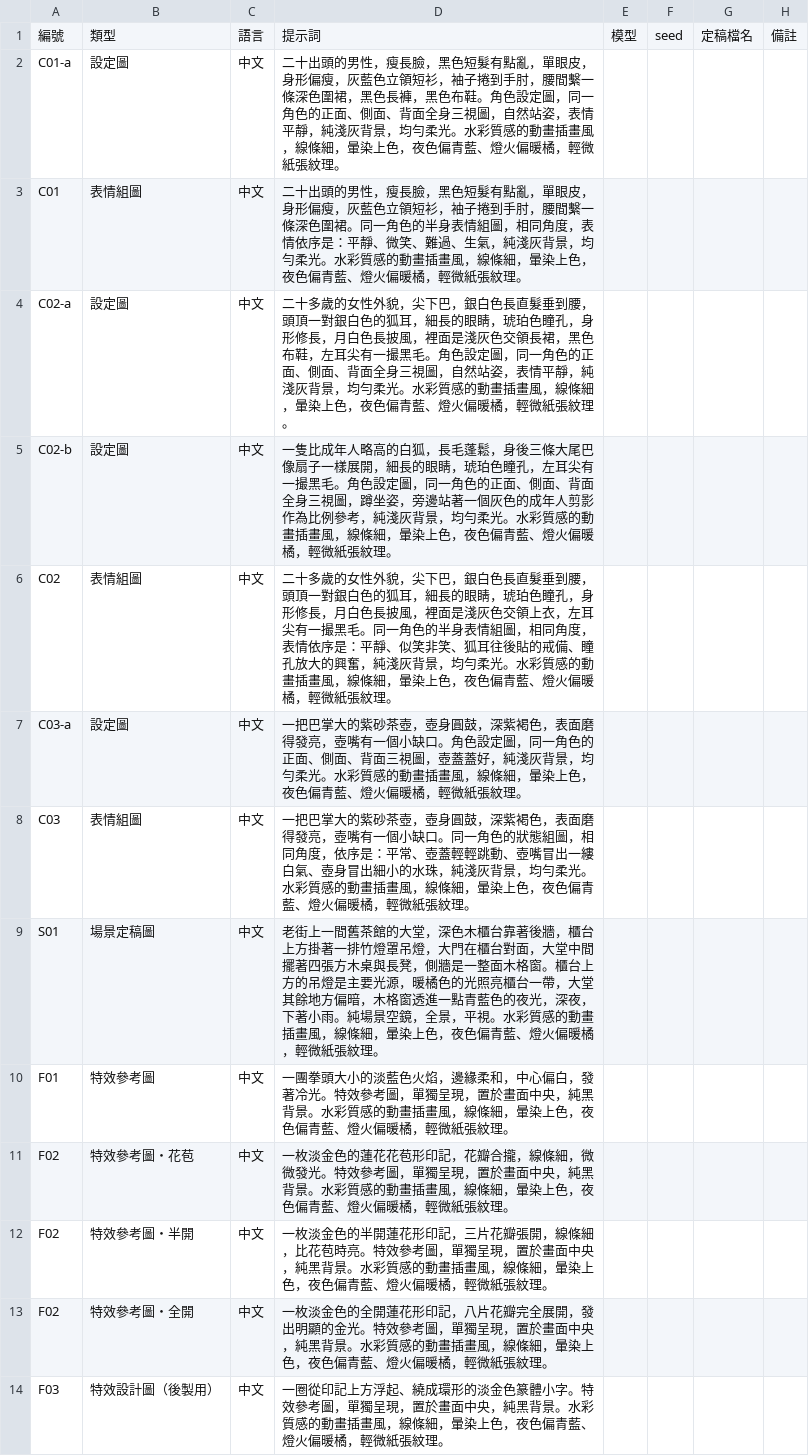
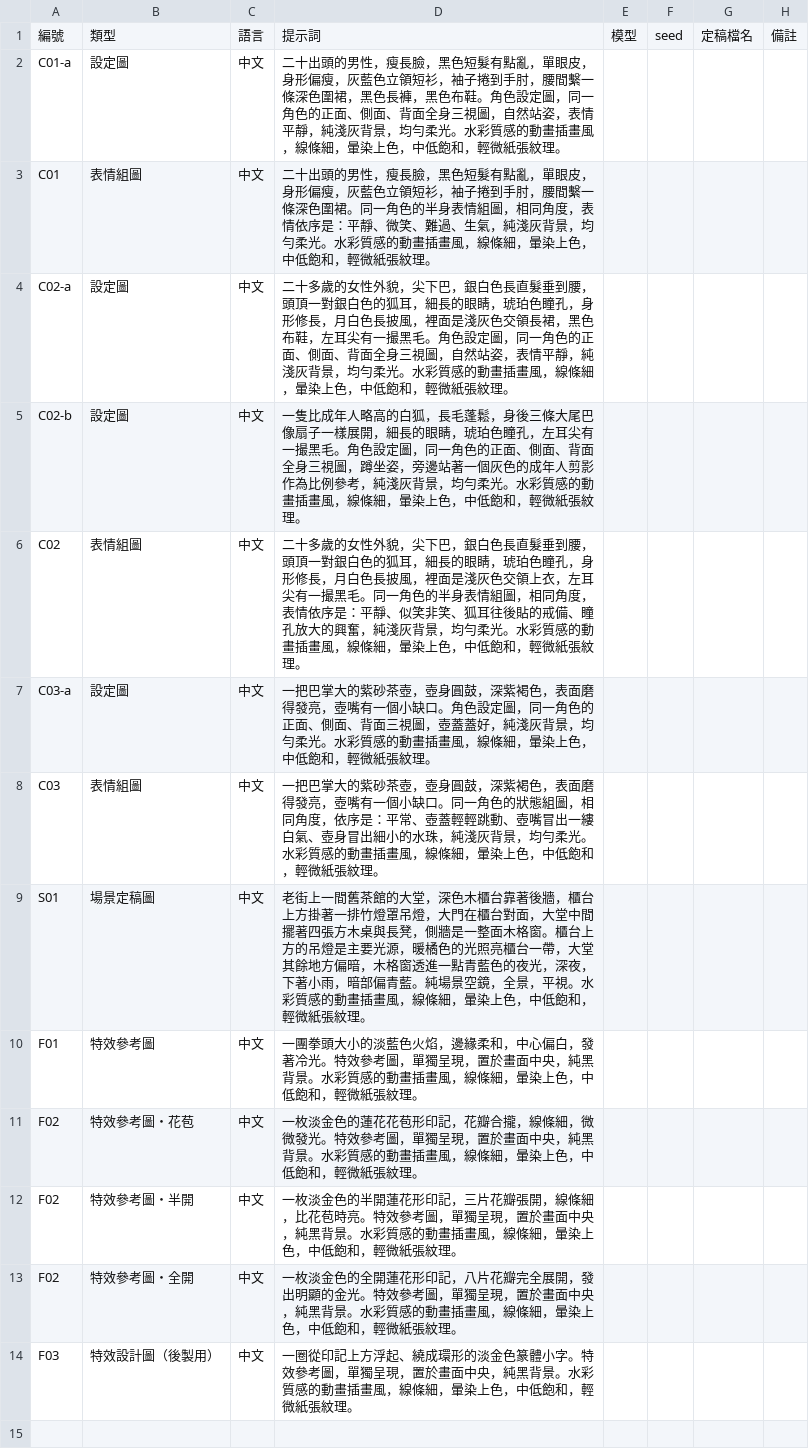
Before and after one commit to tszhungwong/novel-to-storyboard, a CSV file: examples/creature-fx/out/assets.csv, drawn as a sheet.

```diff
--- a/examples/creature-fx/out/assets.csv
+++ b/examples/creature-fx/out/assets.csv
@@ -1,14 +1,14 @@
 "編號","類型","語言","提示詞","模型","seed","定稿檔名","備註"
-"C01-a","設定圖","中文","二十出頭的男性，瘦長臉，黑色短髮有點亂，單眼皮，身形偏瘦，灰藍色立領短衫，袖子捲到手肘，腰間繫一條深色圍裙，黑色長褲，黑色布鞋。角色設定圖，同一角色的正面、側面、背面全身三視圖，自然站姿，表情平靜，純淺灰背景，均勻柔光。水彩質感的動畫插畫風，線條細，暈染上色，夜色偏青藍、燈火偏暖橘，輕微紙張紋理。","","","",""
-"C01","表情組圖","中文","二十出頭的男性，瘦長臉，黑色短髮有點亂，單眼皮，身形偏瘦，灰藍色立領短衫，袖子捲到手肘，腰間繫一條深色圍裙。同一角色的半身表情組圖，相同角度，表情依序是：平靜、微笑、難過、生氣，純淺灰背景，均勻柔光。水彩質感的動畫插畫風，線條細，暈染上色，夜色偏青藍、燈火偏暖橘，輕微紙張紋理。","","","",""
-"C02-a","設定圖","中文","二十多歲的女性外貌，尖下巴，銀白色長直髮垂到腰，頭頂一對銀白色的狐耳，細長的眼睛，琥珀色瞳孔，身形修長，月白色長披風，裡面是淺灰色交領長裙，黑色布鞋，左耳尖有一撮黑毛。角色設定圖，同一角色的正面、側面、背面全身三視圖，自然站姿，表情平靜，純淺灰背景，均勻柔光。水彩質感的動畫插畫風，線條細，暈染上色，夜色偏青藍、燈火偏暖橘，輕微紙張紋理。","","","",""
-"C02-b","設定圖","中文","一隻比成年人略高的白狐，長毛蓬鬆，身後三條大尾巴像扇子一樣展開，細長的眼睛，琥珀色瞳孔，左耳尖有一撮黑毛。角色設定圖，同一角色的正面、側面、背面全身三視圖，蹲坐姿，旁邊站著一個灰色的成年人剪影作為比例參考，純淺灰背景，均勻柔光。水彩質感的動畫插畫風，線條細，暈染上色，夜色偏青藍、燈火偏暖橘，輕微紙張紋理。","","","",""
-"C02","表情組圖","中文","二十多歲的女性外貌，尖下巴，銀白色長直髮垂到腰，頭頂一對銀白色的狐耳，細長的眼睛，琥珀色瞳孔，身形修長，月白色長披風，裡面是淺灰色交領上衣，左耳尖有一撮黑毛。同一角色的半身表情組圖，相同角度，表情依序是：平靜、似笑非笑、狐耳往後貼的戒備、瞳孔放大的興奮，純淺灰背景，均勻柔光。水彩質感的動畫插畫風，線條細，暈染上色，夜色偏青藍、燈火偏暖橘，輕微紙張紋理。","","","",""
-"C03-a","設定圖","中文","一把巴掌大的紫砂茶壺，壺身圓鼓，深紫褐色，表面磨得發亮，壺嘴有一個小缺口。角色設定圖，同一角色的正面、側面、背面三視圖，壺蓋蓋好，純淺灰背景，均勻柔光。水彩質感的動畫插畫風，線條細，暈染上色，夜色偏青藍、燈火偏暖橘，輕微紙張紋理。","","","",""
-"C03","表情組圖","中文","一把巴掌大的紫砂茶壺，壺身圓鼓，深紫褐色，表面磨得發亮，壺嘴有一個小缺口。同一角色的狀態組圖，相同角度，依序是：平常、壺蓋輕輕跳動、壺嘴冒出一縷白氣、壺身冒出細小的水珠，純淺灰背景，均勻柔光。水彩質感的動畫插畫風，線條細，暈染上色，夜色偏青藍、燈火偏暖橘，輕微紙張紋理。","","","",""
-"S01","場景定稿圖","中文","老街上一間舊茶館的大堂，深色木櫃台靠著後牆，櫃台上方掛著一排竹燈罩吊燈，大門在櫃台對面，大堂中間擺著四張方木桌與長凳，側牆是一整面木格窗。櫃台上方的吊燈是主要光源，暖橘色的光照亮櫃台一帶，大堂其餘地方偏暗，木格窗透進一點青藍色的夜光，深夜，下著小雨。純場景空鏡，全景，平視。水彩質感的動畫插畫風，線條細，暈染上色，夜色偏青藍、燈火偏暖橘，輕微紙張紋理。","","","",""
-"F01","特效參考圖","中文","一團拳頭大小的淡藍色火焰，邊緣柔和，中心偏白，發著冷光。特效參考圖，單獨呈現，置於畫面中央，純黑背景。水彩質感的動畫插畫風，線條細，暈染上色，夜色偏青藍、燈火偏暖橘，輕微紙張紋理。","","","",""
-"F02","特效參考圖・花苞","中文","一枚淡金色的蓮花花苞形印記，花瓣合攏，線條細，微微發光。特效參考圖，單獨呈現，置於畫面中央，純黑背景。水彩質感的動畫插畫風，線條細，暈染上色，夜色偏青藍、燈火偏暖橘，輕微紙張紋理。","","","",""
-"F02","特效參考圖・半開","中文","一枚淡金色的半開蓮花形印記，三片花瓣張開，線條細，比花苞時亮。特效參考圖，單獨呈現，置於畫面中央，純黑背景。水彩質感的動畫插畫風，線條細，暈染上色，夜色偏青藍、燈火偏暖橘，輕微紙張紋理。","","","",""
-"F02","特效參考圖・全開","中文","一枚淡金色的全開蓮花形印記，八片花瓣完全展開，發出明顯的金光。特效參考圖，單獨呈現，置於畫面中央，純黑背景。水彩質感的動畫插畫風，線條細，暈染上色，夜色偏青藍、燈火偏暖橘，輕微紙張紋理。","","","",""
-"F03","特效設計圖（後製用）","中文","一圈從印記上方浮起、繞成環形的淡金色篆體小字。特效參考圖，單獨呈現，置於畫面中央，純黑背景。水彩質感的動畫插畫風，線條細，暈染上色，夜色偏青藍、燈火偏暖橘，輕微紙張紋理。","","","",""
+"C01-a","設定圖","中文","二十出頭的男性，瘦長臉，黑色短髮有點亂，單眼皮，身形偏瘦，灰藍色立領短衫，袖子捲到手肘，腰間繫一條深色圍裙，黑色長褲，黑色布鞋。角色設定圖，同一角色的正面、側面、背面全身三視圖，自然站姿，表情平靜，純淺灰背景，均勻柔光。水彩質感的動畫插畫風，線條細，暈染上色，中低飽和，輕微紙張紋理。","","","",""
+"C01","表情組圖","中文","二十出頭的男性，瘦長臉，黑色短髮有點亂，單眼皮，身形偏瘦，灰藍色立領短衫，袖子捲到手肘，腰間繫一條深色圍裙。同一角色的半身表情組圖，相同角度，表情依序是：平靜、微笑、難過、生氣，純淺灰背景，均勻柔光。水彩質感的動畫插畫風，線條細，暈染上色，中低飽和，輕微紙張紋理。","","","",""
+"C02-a","設定圖","中文","二十多歲的女性外貌，尖下巴，銀白色長直髮垂到腰，頭頂一對銀白色的狐耳，細長的眼睛，琥珀色瞳孔，身形修長，月白色長披風，裡面是淺灰色交領長裙，黑色布鞋，左耳尖有一撮黑毛。角色設定圖，同一角色的正面、側面、背面全身三視圖，自然站姿，表情平靜，純淺灰背景，均勻柔光。水彩質感的動畫插畫風，線條細，暈染上色，中低飽和，輕微紙張紋理。","","","",""
+"C02-b","設定圖","中文","一隻比成年人略高的白狐，長毛蓬鬆，身後三條大尾巴像扇子一樣展開，細長的眼睛，琥珀色瞳孔，左耳尖有一撮黑毛。角色設定圖，同一角色的正面、側面、背面全身三視圖，蹲坐姿，旁邊站著一個灰色的成年人剪影作為比例參考，純淺灰背景，均勻柔光。水彩質感的動畫插畫風，線條細，暈染上色，中低飽和，輕微紙張紋理。","","","",""
+"C02","表情組圖","中文","二十多歲的女性外貌，尖下巴，銀白色長直髮垂到腰，頭頂一對銀白色的狐耳，細長的眼睛，琥珀色瞳孔，身形修長，月白色長披風，裡面是淺灰色交領上衣，左耳尖有一撮黑毛。同一角色的半身表情組圖，相同角度，表情依序是：平靜、似笑非笑、狐耳往後貼的戒備、瞳孔放大的興奮，純淺灰背景，均勻柔光。水彩質感的動畫插畫風，線條細，暈染上色，中低飽和，輕微紙張紋理。","","","",""
+"C03-a","設定圖","中文","一把巴掌大的紫砂茶壺，壺身圓鼓，深紫褐色，表面磨得發亮，壺嘴有一個小缺口。角色設定圖，同一角色的正面、側面、背面三視圖，壺蓋蓋好，純淺灰背景，均勻柔光。水彩質感的動畫插畫風，線條細，暈染上色，中低飽和，輕微紙張紋理。","","","",""
+"C03","表情組圖","中文","一把巴掌大的紫砂茶壺，壺身圓鼓，深紫褐色，表面磨得發亮，壺嘴有一個小缺口。同一角色的狀態組圖，相同角度，依序是：平常、壺蓋輕輕跳動、壺嘴冒出一縷白氣、壺身冒出細小的水珠，純淺灰背景，均勻柔光。水彩質感的動畫插畫風，線條細，暈染上色，中低飽和，輕微紙張紋理。","","","",""
+"S01","場景定稿圖","中文","老街上一間舊茶館的大堂，深色木櫃台靠著後牆，櫃台上方掛著一排竹燈罩吊燈，大門在櫃台對面，大堂中間擺著四張方木桌與長凳，側牆是一整面木格窗。櫃台上方的吊燈是主要光源，暖橘色的光照亮櫃台一帶，大堂其餘地方偏暗，木格窗透進一點青藍色的夜光，深夜，下著小雨，暗部偏青藍。純場景空鏡，全景，平視。水彩質感的動畫插畫風，線條細，暈染上色，中低飽和，輕微紙張紋理。","","","",""
+"F01","特效參考圖","中文","一團拳頭大小的淡藍色火焰，邊緣柔和，中心偏白，發著冷光。特效參考圖，單獨呈現，置於畫面中央，純黑背景。水彩質感的動畫插畫風，線條細，暈染上色，中低飽和，輕微紙張紋理。","","","",""
+"F02","特效參考圖・花苞","中文","一枚淡金色的蓮花花苞形印記，花瓣合攏，線條細，微微發光。特效參考圖，單獨呈現，置於畫面中央，純黑背景。水彩質感的動畫插畫風，線條細，暈染上色，中低飽和，輕微紙張紋理。","","","",""
+"F02","特效參考圖・半開","中文","一枚淡金色的半開蓮花形印記，三片花瓣張開，線條細，比花苞時亮。特效參考圖，單獨呈現，置於畫面中央，純黑背景。水彩質感的動畫插畫風，線條細，暈染上色，中低飽和，輕微紙張紋理。","","","",""
+"F02","特效參考圖・全開","中文","一枚淡金色的全開蓮花形印記，八片花瓣完全展開，發出明顯的金光。特效參考圖，單獨呈現，置於畫面中央，純黑背景。水彩質感的動畫插畫風，線條細，暈染上色，中低飽和，輕微紙張紋理。","","","",""
+"F03","特效設計圖（後製用）","中文","一圈從印記上方浮起、繞成環形的淡金色篆體小字。特效參考圖，單獨呈現，置於畫面中央，純黑背景。水彩質感的動畫插畫風，線條細，暈染上色，中低飽和，輕微紙張紋理。","","","",""
```
Also changed, not shown: examples/creature-fx/out/EP01-shots.csv, examples/en-action/out/EP01-shots.csv, 35 other files.
